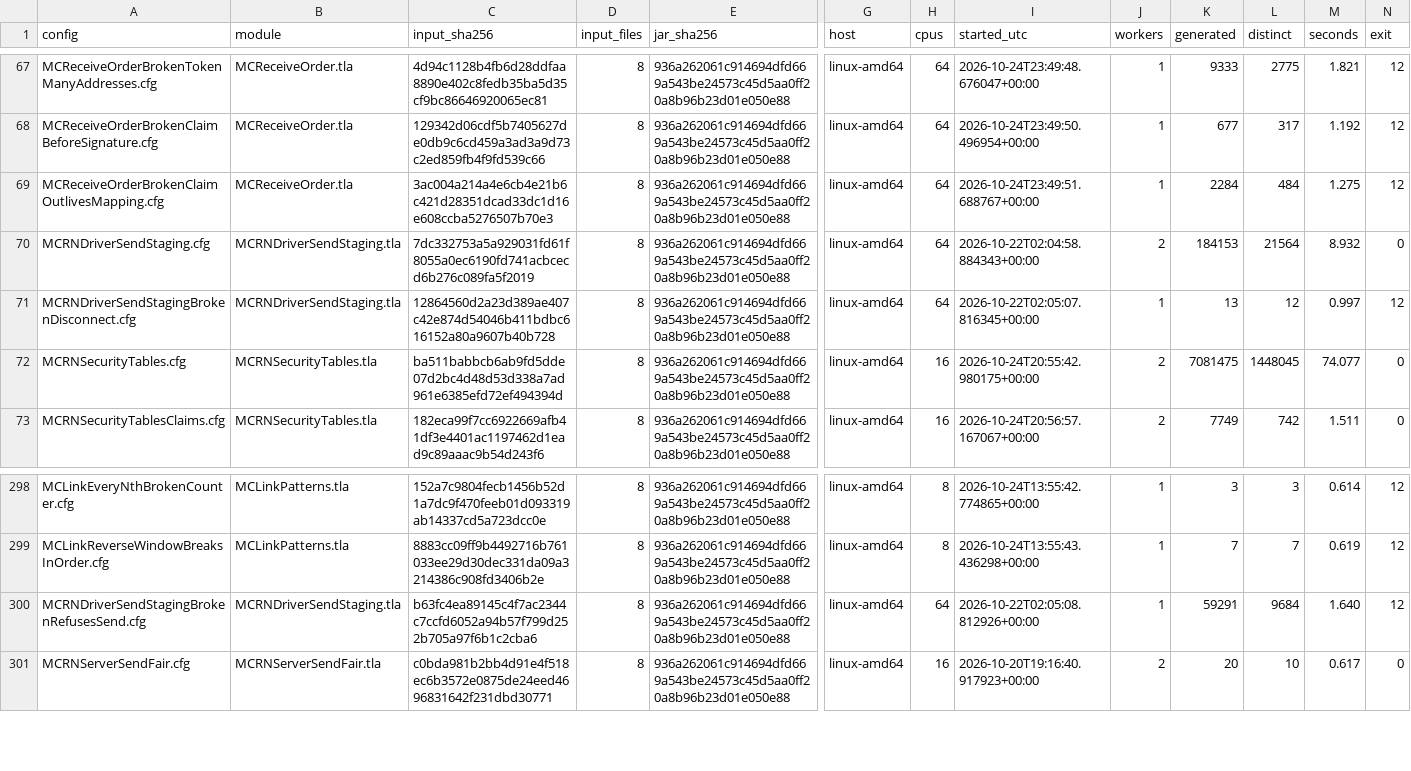
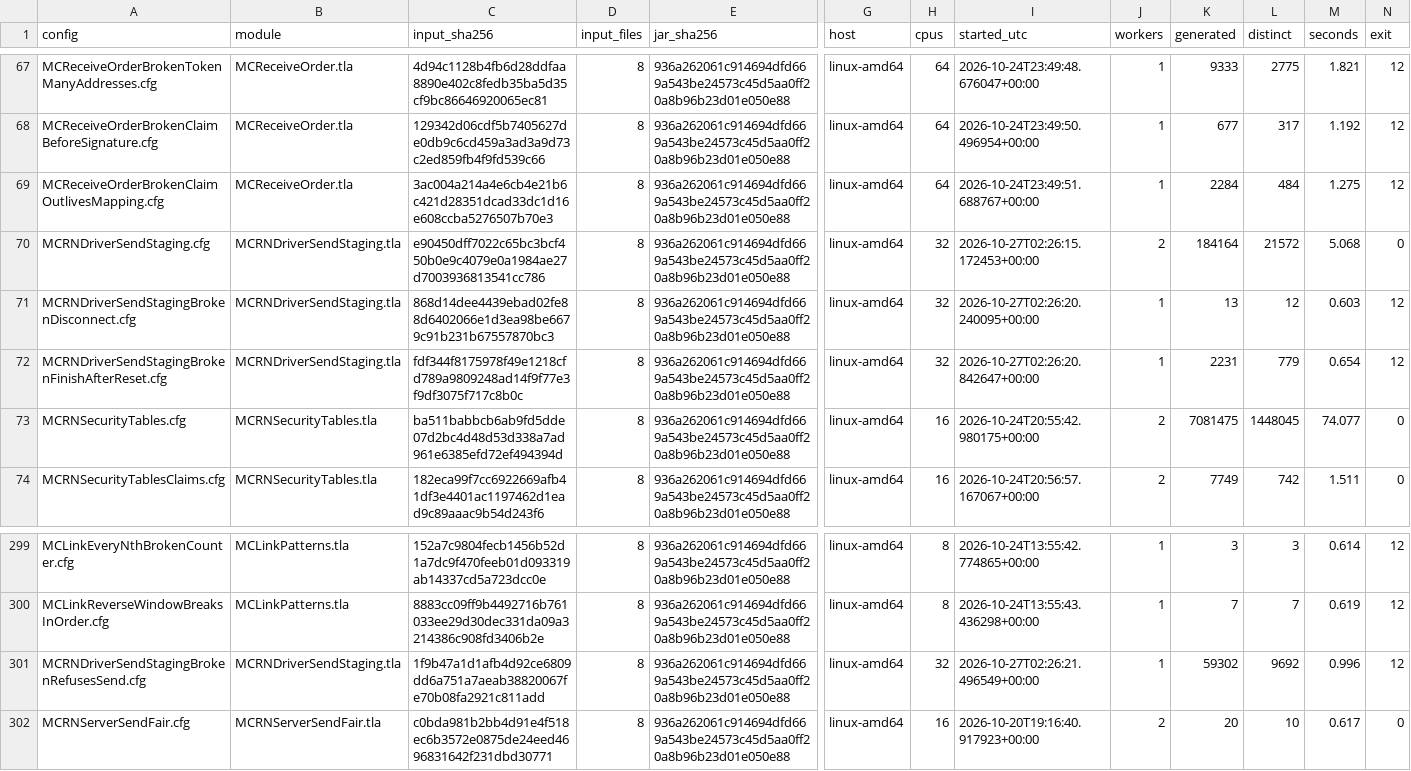
Before and after one commit to mas-bandwidth/rocketnet, a TSV file: tla/RUNS.tsv, drawn as a sheet; only a part is shown, gaps mark what is left out; addresses are those after the commit; rows hold the shown columns only; the diff names each change by its address in the sheet, - before the commit and + after, or states it on an @@ line.

Commit message:
record: RNDriverSendStaging lease finish runs
tlacheck on hetzner2 for the staging group. The passing model checks
FinishAfterResetRecorded. The reversed witness violates it.

```diff
--- a/tla/RUNS.tsv
+++ b/tla/RUNS.tsv
-C70 (input_sha256): 7dc332753a5a929031fd61f8055a0ec6190fd741acbcecd6b276c089fa5f2019
+C70 (input_sha256): e90450dff7022c65bc3bcf450b0e9c4079e0a1984ae27d7003936813541cc786
-H70:H71 (cpus): 64
+H70:H71 (cpus): 32
-I70 (started_utc): 2026-10-22T02:04:58.884343+00:00
+I70 (started_utc): 2026-10-27T02:26:15.172453+00:00
-K70 (generated): 184153
+K70 (generated): 184164
-L70 (distinct): 21564
+L70 (distinct): 21572
-M70 (seconds): 8.932
+M70 (seconds): 5.068
-C71 (input_sha256): 12864560d2a23d389ae407c42e874d54046b411bdbc616152a80a9607b40b728
+C71 (input_sha256): 868d14dee4439ebad02fe88d6402066e1d3ea98be6679c91b231b67557870bc3
-I71 (started_utc): 2026-10-22T02:05:07.816345+00:00
+I71 (started_utc): 2026-10-27T02:26:20.240095+00:00
-M71 (seconds): 0.997
+M71 (seconds): 0.603
+row 72: MCRNDriverSendStagingBrokenFinishAfterReset.cfg | MCRNDriverSendStaging.tla | fdf344f8175978f49e1218cfd789a9809248ad14f9f77e3f9df3075f717c8b0c | 8 | 936a262061c914694dfd669a543be24573c45d5aa0ff20a8b96b23d01e050e88 | linux-amd64 | 32 | 2026-10-27T02:26:20.842647+00:00 | 1 | 2231 | 779 | 0.654 | 12
-C301 (input_sha256): b63fc4ea89145c4f7ac2344c7ccfd6052a94b57f799d252b705a97f6b1c2cba6
+C301 (input_sha256): 1f9b47a1d1afb4d92ce6809dd6a751a7aeab38820067fe70b08fa2921c811add
-H301 (cpus): 64
+H301 (cpus): 32
-I301 (started_utc): 2026-10-22T02:05:08.812926+00:00
+I301 (started_utc): 2026-10-27T02:26:21.496549+00:00
-K301 (generated): 59291
+K301 (generated): 59302
-L301 (distinct): 9684
+L301 (distinct): 9692
-M301 (seconds): 1.640
+M301 (seconds): 0.996
```
